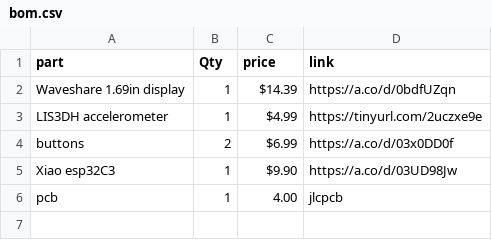
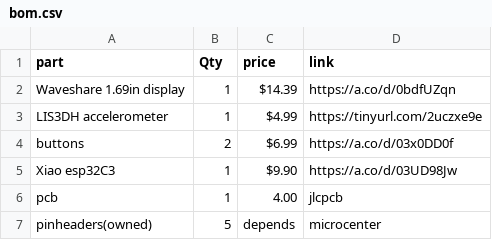
Before and after one commit to eeee-e3eeeeeee/Deathnote-Study-Buddy-, a CSV file: bom.csv, drawn as a sheet; the diff names each change by its address in the sheet, - before the commit and + after, or states it on an @@ line.

Commit message:
Add pinheaders entry to bom.csv

```diff
--- a/bom.csv
+++ b/bom.csv
+row 7: pinheaders(owned) | 5 | depends | microcenter
```
